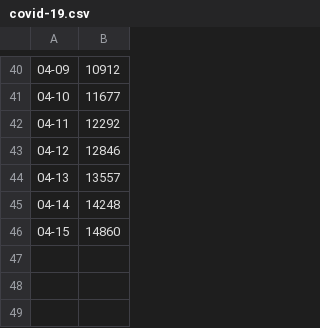
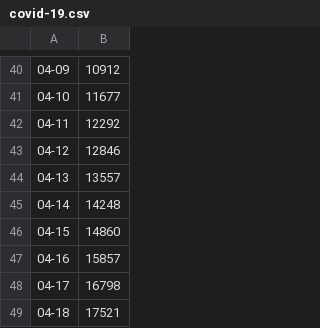
Before and after one commit to TracyZ18/Python, a CSV file: covid-19/covid-19.csv, drawn as a sheet; only a part is shown, gaps mark what is left out; the diff names each change by its address in the sheet, - before the commit and + after, or states it on an @@ line.

```diff
--- a/covid-19/covid-19.csv
+++ b/covid-19/covid-19.csv
+row 47: 04-16 | 15857
+row 48: 04-17 | 16798
+row 49: 04-18 | 17521
```
Also changed, not shown: covid-19/death.csv, covid-19/montreal.csv, 2 other files.
